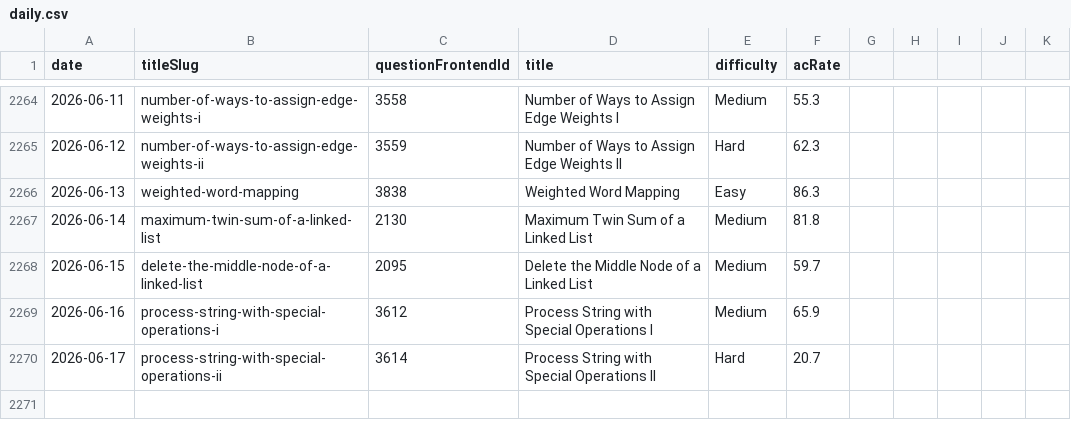
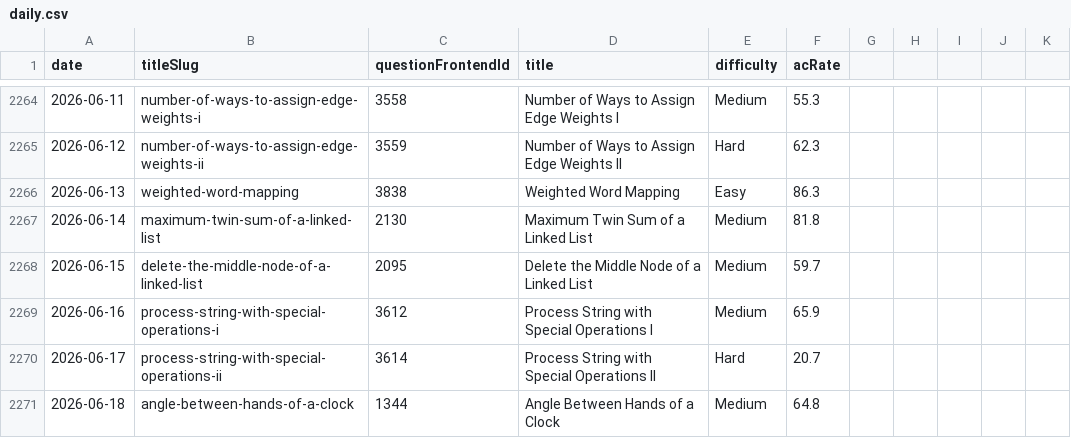
Before and after one commit to joric/leetcode, a CSV file: daily.csv, drawn as a sheet; only a part is shown, gaps mark what is left out; the diff names each change by its address in the sheet, - before the commit and + after, or states it on an @@ line.

```diff
--- a/daily.csv
+++ b/daily.csv
+row 2271: 2026-06-18 | angle-between-hands-of-a-clock | 1344 | Angle Between Hands of a Clock | Medium | 64.8
```
